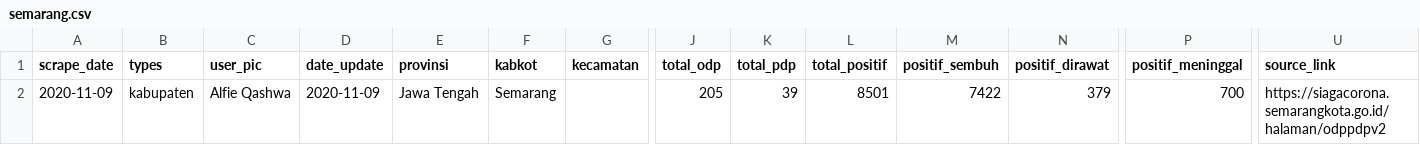
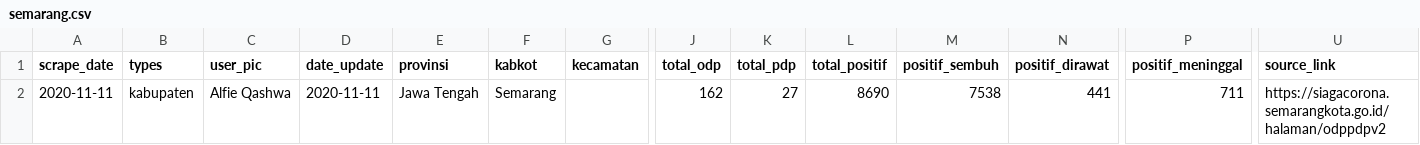
Before and after one commit to alfieqashwa/kominfo-pedulilindungi, a CSV file: ppcrawling/output/semarang.csv, drawn as a sheet; only a part is shown, gaps mark what is left out; removed rows and columns are numbered as before the commit, all else as after; rows hold the shown columns only; the diff names each change by its address in the sheet, - before the commit and + after, or states it on an @@ line.

```diff
--- a/ppcrawling/output/semarang.csv
+++ b/ppcrawling/output/semarang.csv
-row 2: 2020-11-09 | kabupaten | Alfie Qashwa | 2020-11-09 | Jawa Tengah | Semarang |  | 205 | 39 | 8501 | 7422 | 379 | 700 | https://siagacorona.semarangkota.go.id/halaman/odppdpv2
+row 2: 2020-11-11 | kabupaten | Alfie Qashwa | 2020-11-11 | Jawa Tengah | Semarang |  | 162 | 27 | 8690 | 7538 | 441 | 711 | https://siagacorona.semarangkota.go.id/halaman/odppdpv2
```
Also changed, not shown: JAWA_TENGAH/grobogan/new/format.csv, JAWA_TENGAH/kebumen/new/format.csv, 14 other files.
